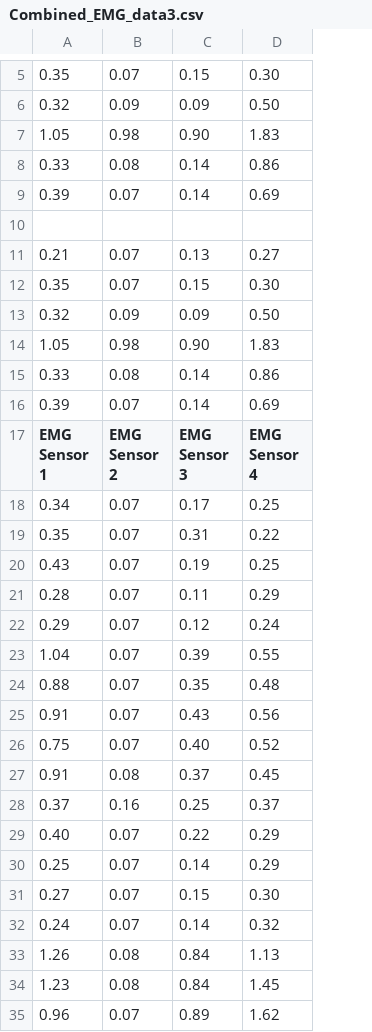
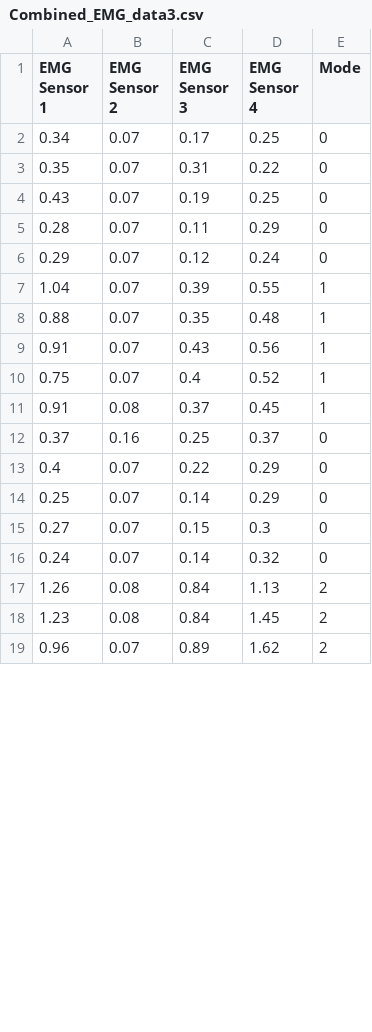
Before and after one commit to WallabyLester/EMG_Controlled_Hand_Exoskeleton, a CSV file: code/data/Combined_EMG_data3.csv, drawn as a sheet; only a part is shown, gaps mark what is left out; removed rows and columns are numbered as before the commit, all else as after; the diff covers the shown part only; the diff names each change by its address in the sheet, - before the commit and + after, or states it on an @@ line.

```diff
--- a/code/data/Combined_EMG_data3.csv
+++ b/code/data/Combined_EMG_data3.csv
+column E (Mode), rows 2-19: 0 | 0 | 0 | 0 | 0 | 1 | 1 | 1 | 1 | 1 | 0 | 0 | 0 | 0 | 0 | 2 | 2 | 2
-row 5: 0.35 | 0.07 | 0.15 | 0.30
-row 6: 0.32 | 0.09 | 0.09 | 0.50
-row 7: 1.05 | 0.98 | 0.90 | 1.83
-row 8: 0.33 | 0.08 | 0.14 | 0.86
-row 9: 0.39 | 0.07 | 0.14 | 0.69
-row 10: (empty)
-row 11: 0.21 | 0.07 | 0.13 | 0.27
-row 12: 0.35 | 0.07 | 0.15 | 0.30
-row 13: 0.32 | 0.09 | 0.09 | 0.50
-row 14: 1.05 | 0.98 | 0.90 | 1.83
-row 15: 0.33 | 0.08 | 0.14 | 0.86
-row 16: 0.39 | 0.07 | 0.14 | 0.69
-C10 (EMG Sensor 3): 0.40
+C10 (EMG Sensor 3): 0.4
-A13 (EMG Sensor 1): 0.40
+A13 (EMG Sensor 1): 0.4
-D15 (EMG Sensor 4): 0.30
+D15 (EMG Sensor 4): 0.3
```
Also changed, not shown: 4 removed rows and 24 edited cells elsewhere in this file, code/data/Combined_EMG_data1.csv, code/data/Combined_EMG_data10.csv, 20 other files.
